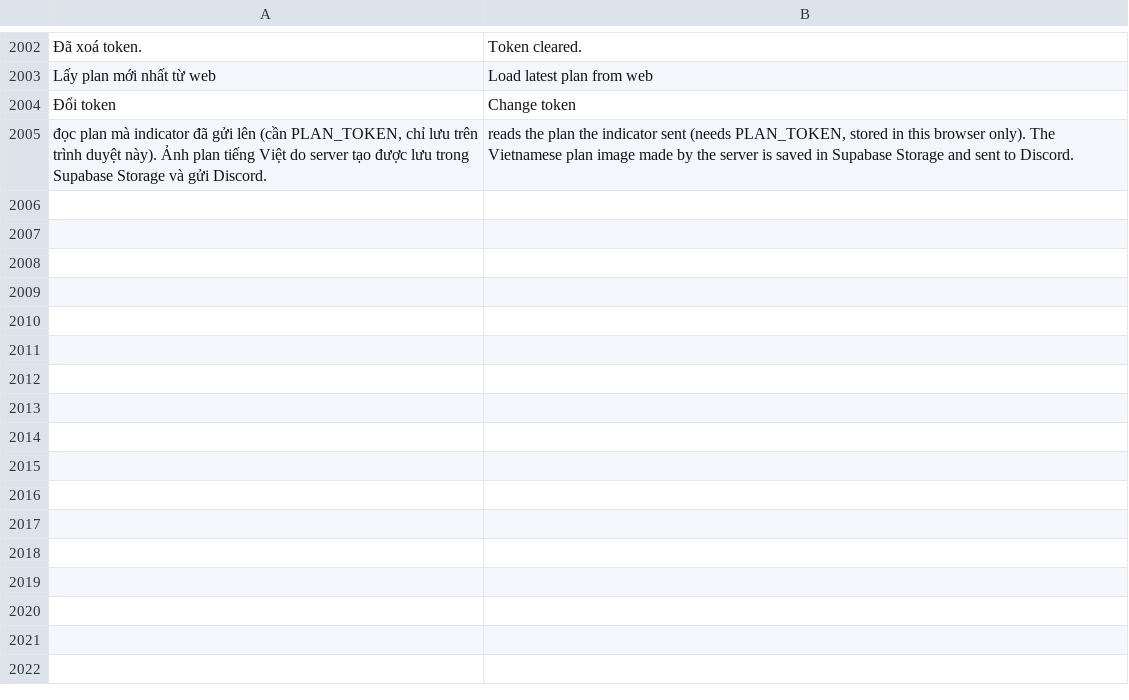
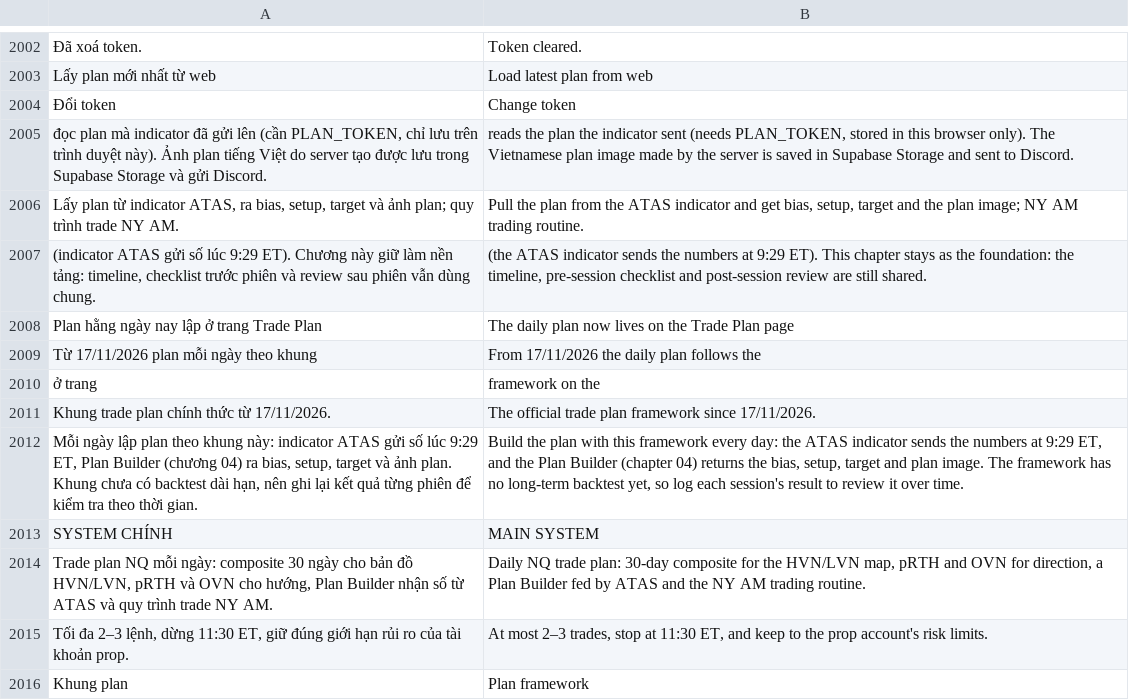
Before and after one commit to HiamDeren/orderflow-trading-system, a TSV file: i18n/en_extra.tsv, drawn as a sheet; only a part is shown, gaps mark what is left out.

```diff
--- a/i18n/en_extra.tsv
+++ b/i18n/en_extra.tsv
@@ -2005 +2005,12 @@ Lấy plan mới nhất từ web	Load latest plan from web
 đọc plan mà indicator đã gửi lên (cần PLAN_TOKEN, chỉ lưu trên trình duyệt này). Ảnh plan tiếng Việt do server tạo được lưu trong Supabase Storage và gửi Discord.	reads the plan the indicator sent (needs PLAN_TOKEN, stored in this browser only). The Vietnamese plan image made by the server is saved in Supabase Storage and sent to Discord.
+Lấy plan từ indicator ATAS, ra bias, setup, target và ảnh plan; quy trình trade NY AM.	Pull the plan from the ATAS indicator and get bias, setup, target and the plan image; NY AM trading routine.
+(indicator ATAS gửi số lúc 9:29 ET). Chương này giữ làm nền tảng: timeline, checklist trước phiên và review sau phiên vẫn dùng chung.	(the ATAS indicator sends the numbers at 9:29 ET). This chapter stays as the foundation: the timeline, pre-session checklist and post-session review are still shared.
+Plan hằng ngày nay lập ở trang Trade Plan	The daily plan now lives on the Trade Plan page
+Từ 17/11/2026 plan mỗi ngày theo khung	From 17/11/2026 the daily plan follows the
+ở trang	framework on the
+Khung trade plan chính thức từ 17/11/2026.	The official trade plan framework since 17/11/2026.
+Mỗi ngày lập plan theo khung này: indicator ATAS gửi số lúc 9:29 ET, Plan Builder (chương 04) ra bias, setup, target và ảnh plan. Khung chưa có backtest dài hạn, nên ghi lại kết quả từng phiên để kiểm tra theo thời gian.	Build the plan with this framework every day: the ATAS indicator sends the numbers at 9:29 ET, and the Plan Builder (chapter 04) returns the bias, setup, target and plan image. The framework has no long-term backtest yet, so log each session's result to review it over time.
+SYSTEM CHÍNH	MAIN SYSTEM
+Trade plan NQ mỗi ngày: composite 30 ngày cho bản đồ HVN/LVN, pRTH và OVN cho hướng, Plan Builder nhận số từ ATAS và quy trình trade NY AM.	Daily NQ trade plan: 30-day composite for the HVN/LVN map, pRTH and OVN for direction, a Plan Builder fed by ATAS and the NY AM trading routine.
+Tối đa 2–3 lệnh, dừng 11:30 ET, giữ đúng giới hạn rủi ro của tài khoản prop.	At most 2–3 trades, stop at 11:30 ET, and keep to the prop account's risk limits.
+Khung plan	Plan framework
```
Also changed, not shown: 50 other files.
